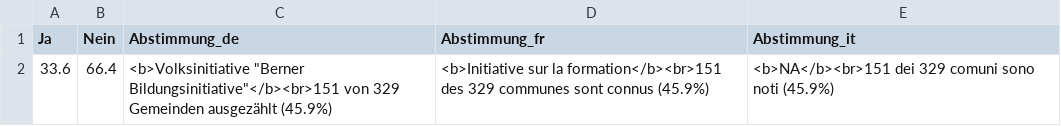
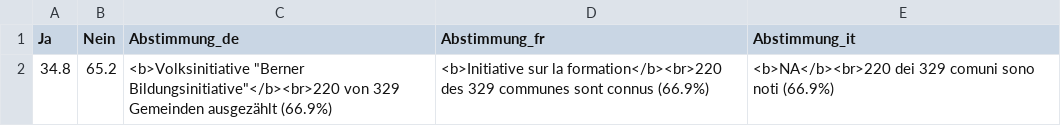
Before and after one commit to awp-finanznachrichten/lena_september2026, a CSV file: Output_Overviews/Uebersicht_dw_BE.csv, drawn as a sheet.

```diff
--- a/Output_Overviews/Uebersicht_dw_BE.csv
+++ b/Output_Overviews/Uebersicht_dw_BE.csv
@@ -1,2 +1,2 @@
 "Ja","Nein","Abstimmung_de","Abstimmung_fr","Abstimmung_it"
-33.6,66.4,"<b>Volksinitiative ""Berner Bildungsinitiative""</b><br>151 von 329 Gemeinden ausgezählt (45.9%)","<b>Initiative sur la formation</b><br>151 des 329 communes sont connus (45.9%)","<b>NA</b><br>151 dei 329 comuni sono noti (45.9%)"
+34.8,65.2,"<b>Volksinitiative ""Berner Bildungsinitiative""</b><br>220 von 329 Gemeinden ausgezählt (66.9%)","<b>Initiative sur la formation</b><br>220 des 329 communes sont connus (66.9%)","<b>NA</b><br>220 dei 329 comuni sono noti (66.9%)"
```
Also changed, not shown: Output_Cantons/BE_formation_dw_de.csv, Output_Cantons/BE_formation_dw_fr.csv, 2 other files.
